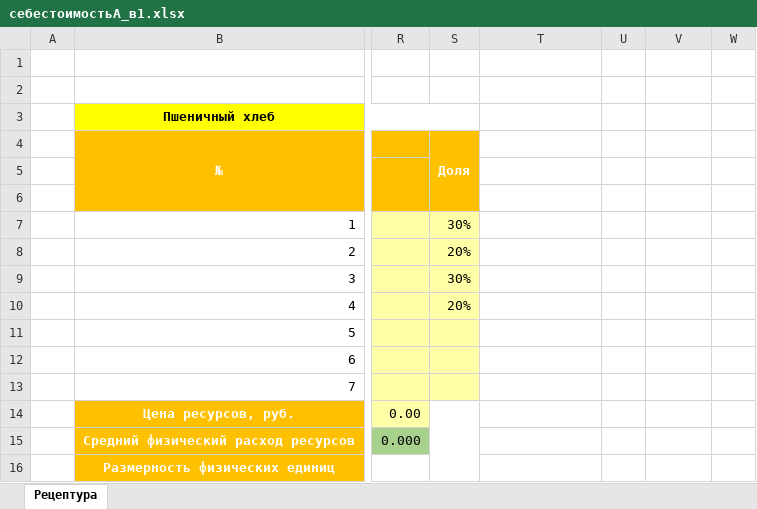
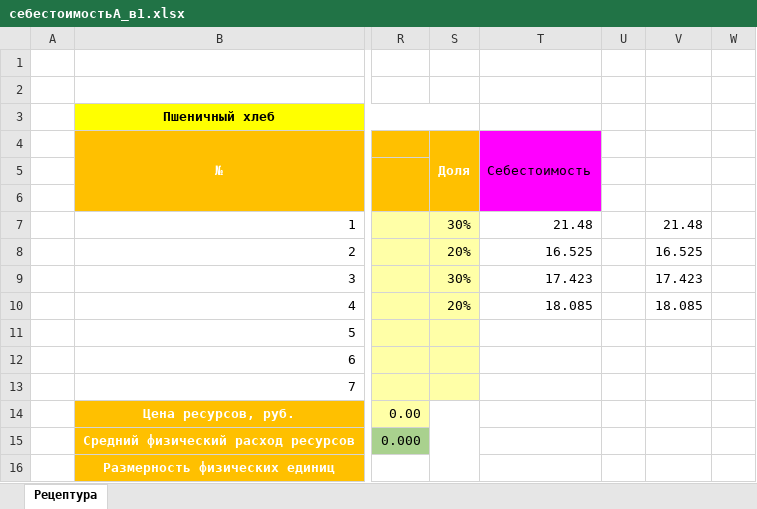
Before and after one commit to Amikuto/BigDataPT-BDPT-, an Excel workbook: Lesson7/data/data/себестоимостьА_в1.xlsx, sheet Рецептура, drawn as a sheet; only a part is shown, gaps mark what is left out; values as stored, in another font and other column widths than the file's, no borders; the diff names each change by its address in the sheet, - before the commit and + after, or states it on an @@ line.

```diff
--- a/Lesson7/data/data/себестоимостьА_в1.xlsx (sheet Рецептура)
+++ b/Lesson7/data/data/себестоимостьА_в1.xlsx (sheet Рецептура)
-T4: (empty)
+T4: Себестоимость
-T4:T6 fill: none
+T4:T6 fill: #FF00FF
+T4:T6 merged
-T7: (empty)
+T7: 21.48
-V7: (empty)
+V7: 21.48
-T8: (empty)
+T8: 16.525
-V8: (empty)
+V8: 16.525
-T9: (empty)
+T9: 17.423
-V9: (empty)
+V9: 17.423
-T10: (empty)
+T10: 18.085
-V10: (empty)
+V10: 18.085
```
Also changed, not shown: 6 other files.
